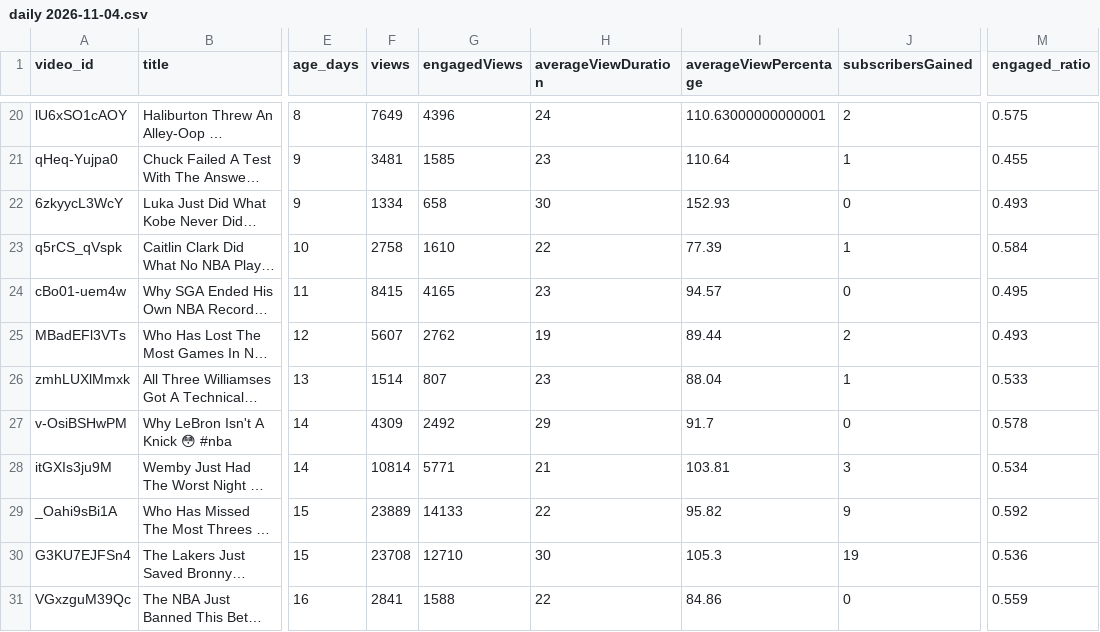
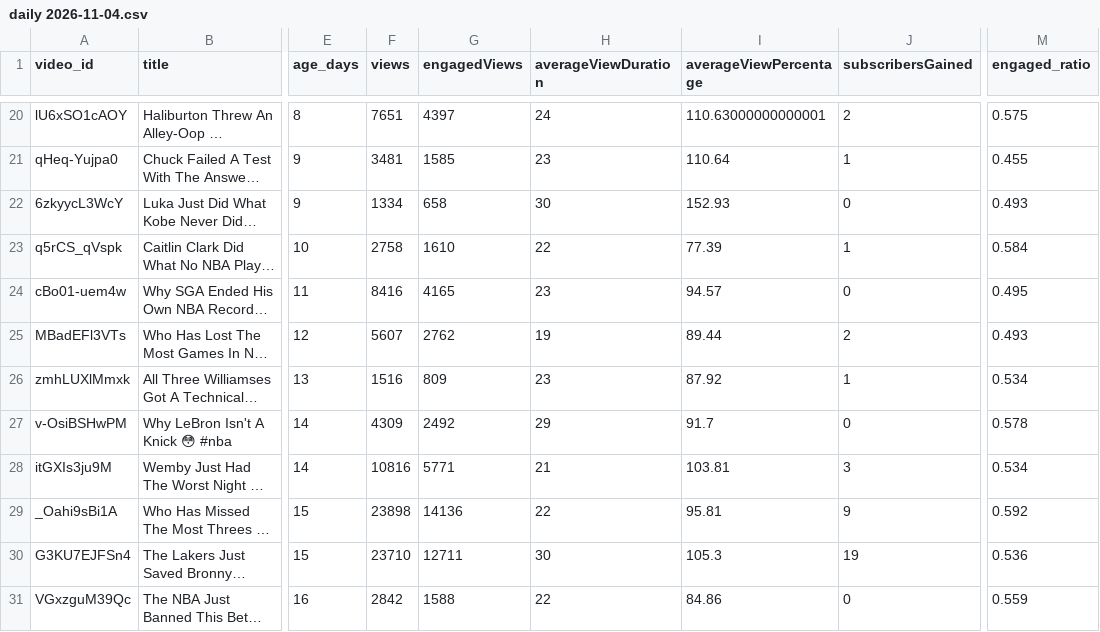
Before and after one commit to shsdhd99-netizen/metasports-shorts, a CSV file: Research Notes/Studio exports/api/daily 2026-11-04.csv, drawn as a sheet; only a part is shown, gaps mark what is left out; long unchanged cells end in …; the diff covers the shown part only; the diff names each change by its address in the sheet, - before the commit and + after, or states it on an @@ line.

```diff
--- a/Research Notes/Studio exports/api/daily 2026-11-04.csv
+++ b/Research Notes/Studio exports/api/daily 2026-11-04.csv
-F20 (views): 7649
+F20 (views): 7651
-G20 (engagedViews): 4396
+G20 (engagedViews): 4397
-F24 (views): 8415
+F24 (views): 8416
-F26 (views): 1514
+F26 (views): 1516
-G26 (engagedViews): 807
+G26 (engagedViews): 809
-I26 (averageViewPercentage): 88.04
+I26 (averageViewPercentage): 87.92
-M26 (engaged_ratio): 0.533
+M26 (engaged_ratio): 0.534
-F28 (views): 10814
+F28 (views): 10816
-F29 (views): 23889
+F29 (views): 23898
-G29 (engagedViews): 14133
+G29 (engagedViews): 14136
-I29 (averageViewPercentage): 95.82
+I29 (averageViewPercentage): 95.81
-F30 (views): 23708
+F30 (views): 23710
-G30 (engagedViews): 12710
+G30 (engagedViews): 12711
-F31 (views): 2841
+F31 (views): 2842
```
Also changed, not shown: 1 added row, 1 removed row and 87 edited cells elsewhere in this file, Tools/data/channel_log.csv, 2 other files.
